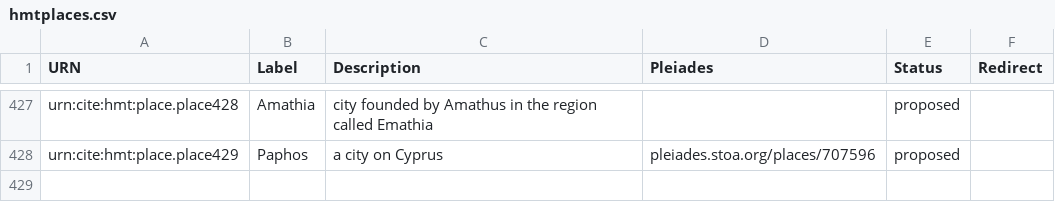
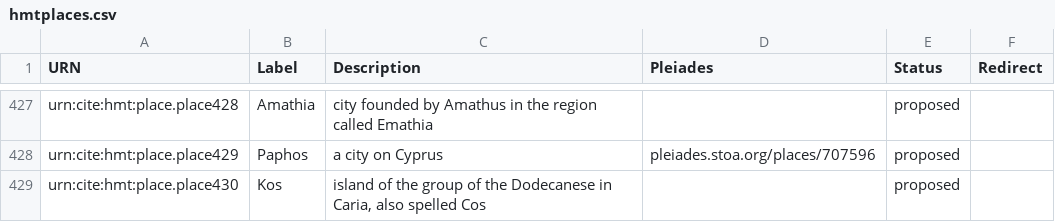
Before and after one commit to homermultitext/hmt-authlists, a CSV file: data/hmtplaces.csv, drawn as a sheet; only a part is shown, gaps mark what is left out.

Commit message:
Update hmtplaces.csv
added second Kos

```diff
--- a/data/hmtplaces.csv
+++ b/data/hmtplaces.csv
@@ -428 +428,2 @@ urn:cite:hmt:place.place428,Amathia,"city founded by Amathus in the region calle
 urn:cite:hmt:place.place429,Paphos,"a city on Cyprus",pleiades.stoa.org/places/707596,proposed,
+urn:cite:hmt:place.place430,Kos,"island of the group of the Dodecanese in Caria, also spelled Cos",,proposed,
```
